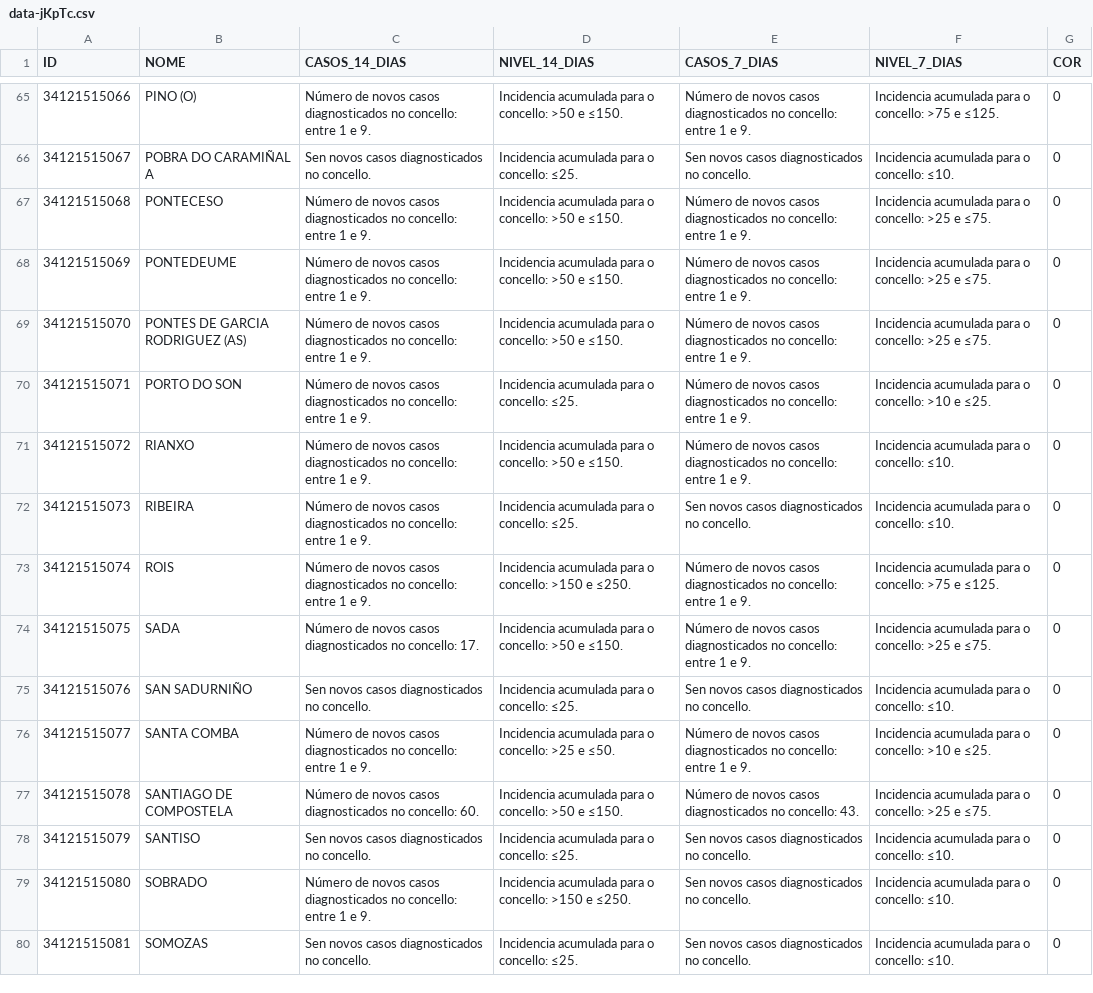
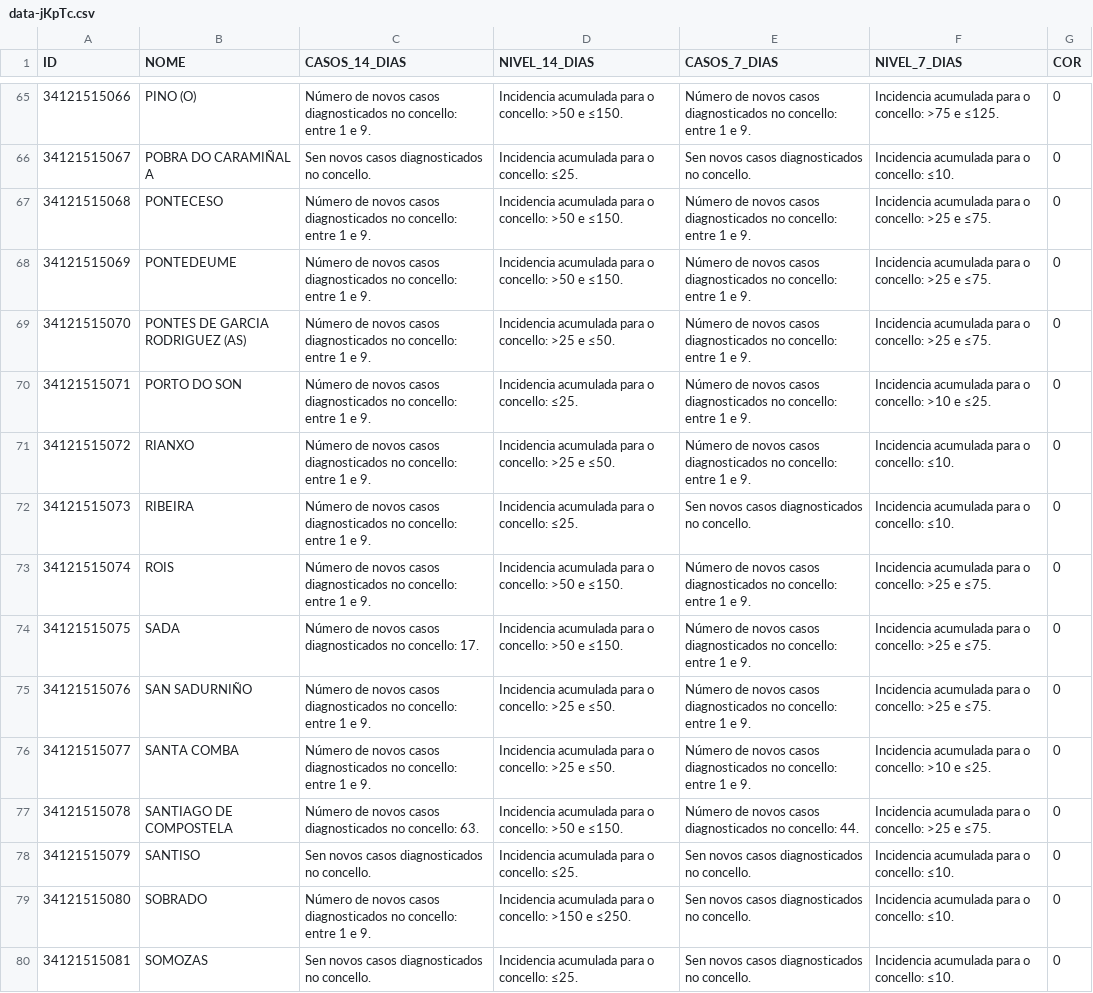
Before and after one commit to alexvelazquezp/Covid-19-Galicia, a CSV file: data-jKpTc.csv, drawn as a sheet; only a part is shown, gaps mark what is left out; the diff covers the shown part only.

```diff
--- a/data-jKpTc.csv
+++ b/data-jKpTc.csv
@@ -68,11 +68,11 @@
 34121515069,PONTEDEUME,Número de novos casos diagnosticados no concello: entre 1 e 9.,Incidencia acumulada para o concello: >50 e ≤150.,Número de novos casos diagnosticados no concello: entre 1 e 9.,Incidencia acumulada para o concello: >25 e ≤75.,0
-34121515070,PONTES DE GARCIA RODRIGUEZ (AS),Número de novos casos diagnosticados no concello: entre 1 e 9.,Incidencia acumulada para o concello: >50 e ≤150.,Número de novos casos diagnosticados no concello: entre 1 e 9.,Incidencia acumulada para o concello: >25 e ≤75.,0
+34121515070,PONTES DE GARCIA RODRIGUEZ (AS),Número de novos casos diagnosticados no concello: entre 1 e 9.,Incidencia acumulada para o concello: >25 e ≤50.,Número de novos casos diagnosticados no concello: entre 1 e 9.,Incidencia acumulada para o concello: >25 e ≤75.,0
 34121515071,PORTO DO SON,Número de novos casos diagnosticados no concello: entre 1 e 9.,Incidencia acumulada para o concello: ≤25.,Número de novos casos diagnosticados no concello: entre 1 e 9.,Incidencia acumulada para o concello: >10 e ≤25.,0
-34121515072,RIANXO,Número de novos casos diagnosticados no concello: entre 1 e 9.,Incidencia acumulada para o concello: >50 e ≤150.,Número de novos casos diagnosticados no concello: entre 1 e 9.,Incidencia acumulada para o concello: ≤10.,0
+34121515072,RIANXO,Número de novos casos diagnosticados no concello: entre 1 e 9.,Incidencia acumulada para o concello: >25 e ≤50.,Número de novos casos diagnosticados no concello: entre 1 e 9.,Incidencia acumulada para o concello: ≤10.,0
 34121515073,RIBEIRA,Número de novos casos diagnosticados no concello: entre 1 e 9.,Incidencia acumulada para o concello: ≤25.,Sen novos casos diagnosticados no concello.,Incidencia acumulada para o concello: ≤10.,0
-34121515074,ROIS,Número de novos casos diagnosticados no concello: entre 1 e 9.,Incidencia acumulada para o concello: >150 e ≤250.,Número de novos casos diagnosticados no concello: entre 1 e 9.,Incidencia acumulada para o concello: >75 e ≤125.,0
+34121515074,ROIS,Número de novos casos diagnosticados no concello: entre 1 e 9.,Incidencia acumulada para o concello: >50 e ≤150.,Número de novos casos diagnosticados no concello: entre 1 e 9.,Incidencia acumulada para o concello: >25 e ≤75.,0
 34121515075,SADA,Número de novos casos diagnosticados no concello: 17.,Incidencia acumulada para o concello: >50 e ≤150.,Número de novos casos diagnosticados no concello: entre 1 e 9.,Incidencia acumulada para o concello: >25 e ≤75.,0
-34121515076,SAN SADURNIÑO,Sen novos casos diagnosticados no concello.,Incidencia acumulada para o concello: ≤25.,Sen novos casos diagnosticados no concello.,Incidencia acumulada para o concello: ≤10.,0
+34121515076,SAN SADURNIÑO,Número de novos casos diagnosticados no concello: entre 1 e 9.,Incidencia acumulada para o concello: >25 e ≤50.,Número de novos casos diagnosticados no concello: entre 1 e 9.,Incidencia acumulada para o concello: >25 e ≤75.,0
 34121515077,SANTA COMBA,Número de novos casos diagnosticados no concello: entre 1 e 9.,Incidencia acumulada para o concello: >25 e ≤50.,Número de novos casos diagnosticados no concello: entre 1 e 9.,Incidencia acumulada para o concello: >10 e ≤25.,0
-34121515078,SANTIAGO DE COMPOSTELA,Número de novos casos diagnosticados no concello: 60.,Incidencia acumulada para o concello: >50 e ≤150.,Número de novos casos diagnosticados no concello: 43.,Incidencia acumulada para o concello: >25 e ≤75.,0
+34121515078,SANTIAGO DE COMPOSTELA,Número de novos casos diagnosticados no concello: 63.,Incidencia acumulada para o concello: >50 e ≤150.,Número de novos casos diagnosticados no concello: 44.,Incidencia acumulada para o concello: >25 e ≤75.,0
 34121515079,SANTISO,Sen novos casos diagnosticados no concello.,Incidencia acumulada para o concello: ≤25.,Sen novos casos diagnosticados no concello.,Incidencia acumulada para o concello: ≤10.,0
```
Also changed, not shown: 121 edited cells elsewhere in this file, 10 other files.
